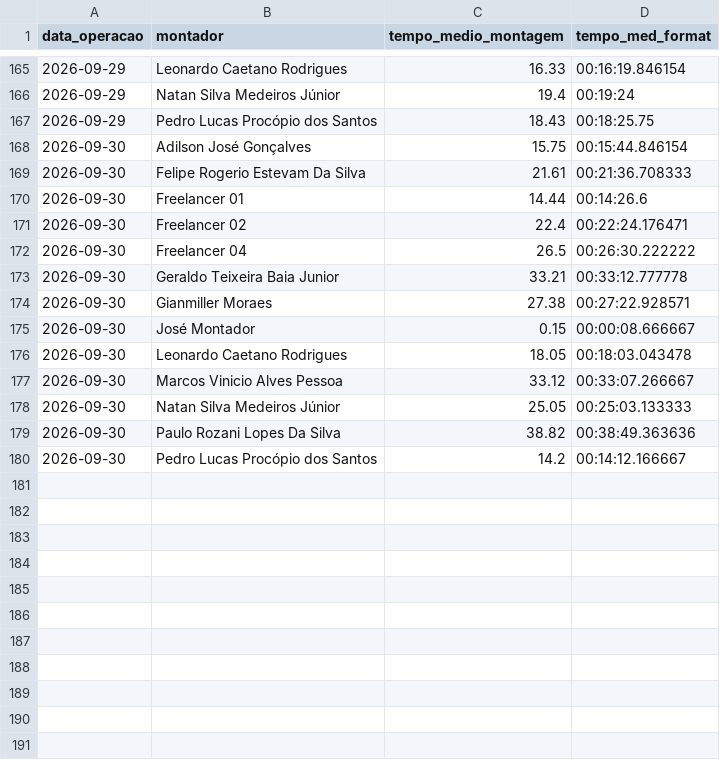
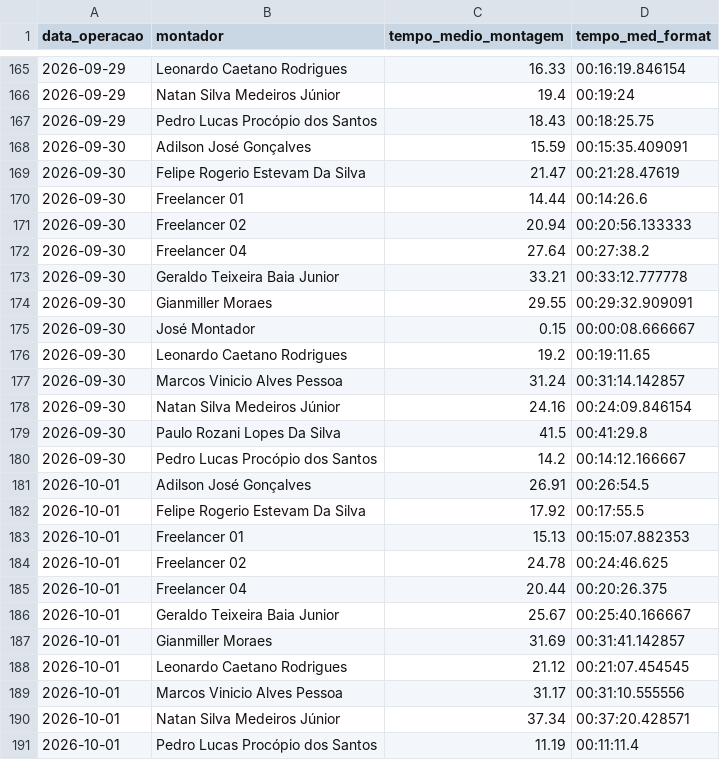
Before and after one commit to diogojfr/report-silvaleal-streamlit, a CSV file: data/tempo_medio_mont.csv, drawn as a sheet; only a part is shown, gaps mark what is left out.

```diff
--- a/data/tempo_medio_mont.csv
+++ b/data/tempo_medio_mont.csv
@@ -167,14 +167,25 @@ data_operacao,montador,tempo_medio_montagem,tempo_med_format
 2026-09-29,Pedro Lucas Procópio dos Santos,18.43,00:18:25.75
-2026-09-30,Adilson José Gonçalves,15.75,00:15:44.846154
-2026-09-30,Felipe Rogerio Estevam Da Silva ,21.61,00:21:36.708333
+2026-09-30,Adilson José Gonçalves,15.59,00:15:35.409091
+2026-09-30,Felipe Rogerio Estevam Da Silva ,21.47,00:21:28.47619
 2026-09-30,Freelancer 01,14.44,00:14:26.6
-2026-09-30,Freelancer 02,22.4,00:22:24.176471
-2026-09-30,Freelancer 04,26.5,00:26:30.222222
+2026-09-30,Freelancer 02,20.94,00:20:56.133333
+2026-09-30,Freelancer 04,27.64,00:27:38.2
 2026-09-30,Geraldo Teixeira Baia Junior,33.21,00:33:12.777778
-2026-09-30,Gianmiller Moraes,27.38,00:27:22.928571
+2026-09-30,Gianmiller Moraes,29.55,00:29:32.909091
 2026-09-30,José Montador,0.15,00:00:08.666667
-2026-09-30,Leonardo Caetano Rodrigues,18.05,00:18:03.043478
-2026-09-30,Marcos Vinicio Alves Pessoa,33.12,00:33:07.266667
-2026-09-30,Natan Silva Medeiros Júnior,25.05,00:25:03.133333
-2026-09-30,Paulo Rozani Lopes Da Silva,38.82,00:38:49.363636
+2026-09-30,Leonardo Caetano Rodrigues,19.2,00:19:11.65
+2026-09-30,Marcos Vinicio Alves Pessoa,31.24,00:31:14.142857
+2026-09-30,Natan Silva Medeiros Júnior,24.16,00:24:09.846154
+2026-09-30,Paulo Rozani Lopes Da Silva,41.5,00:41:29.8
 2026-09-30,Pedro Lucas Procópio dos Santos,14.2,00:14:12.166667
+2026-10-01,Adilson José Gonçalves,26.91,00:26:54.5
+2026-10-01,Felipe Rogerio Estevam Da Silva ,17.92,00:17:55.5
+2026-10-01,Freelancer 01,15.13,00:15:07.882353
+2026-10-01,Freelancer 02,24.78,00:24:46.625
+2026-10-01,Freelancer 04,20.44,00:20:26.375
+2026-10-01,Geraldo Teixeira Baia Junior,25.67,00:25:40.166667
+2026-10-01,Gianmiller Moraes,31.69,00:31:41.142857
+2026-10-01,Leonardo Caetano Rodrigues,21.12,00:21:07.454545
+2026-10-01,Marcos Vinicio Alves Pessoa,31.17,00:31:10.555556
+2026-10-01,Natan Silva Medeiros Júnior,37.34,00:37:20.428571
+2026-10-01,Pedro Lucas Procópio dos Santos,11.19,00:11:11.4
```
Also changed, not shown: data/caixa_hora.csv, data/conf_registros.csv, 9 other files.
